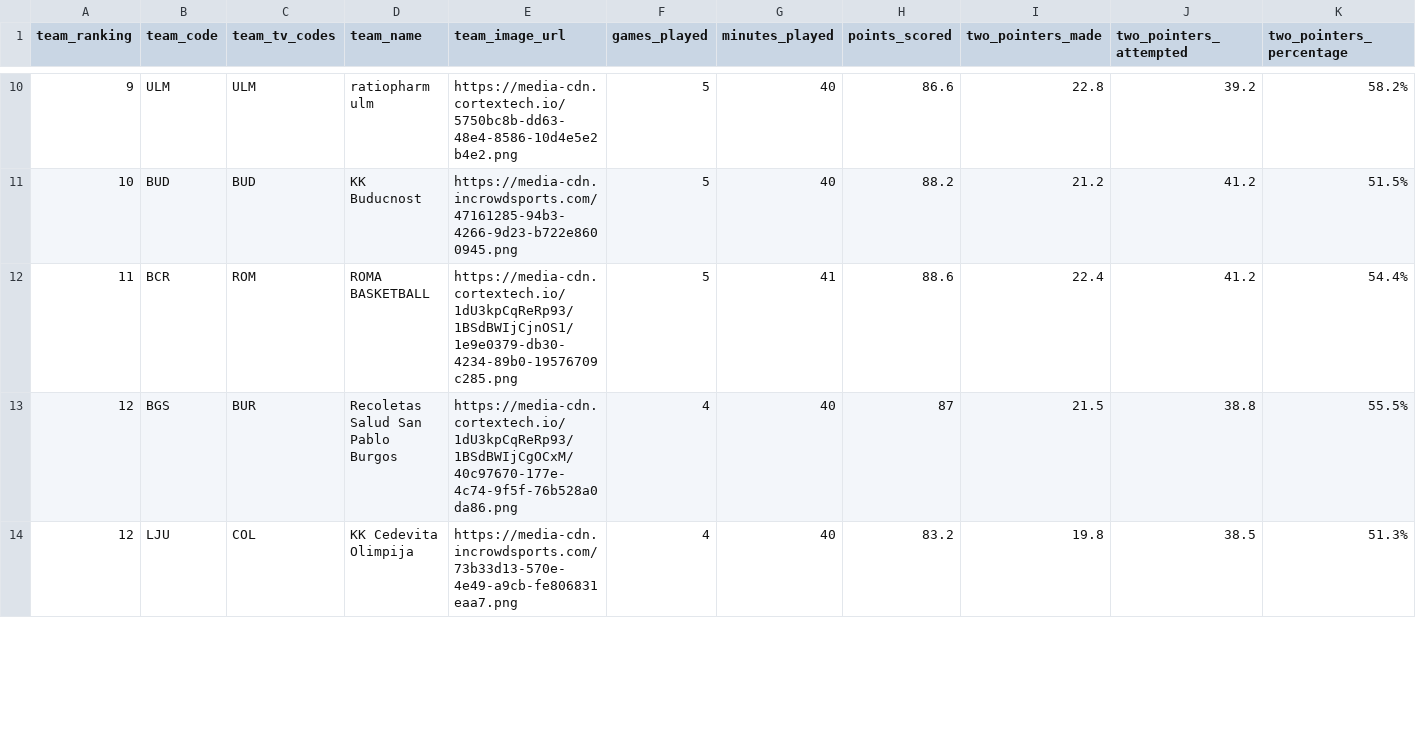
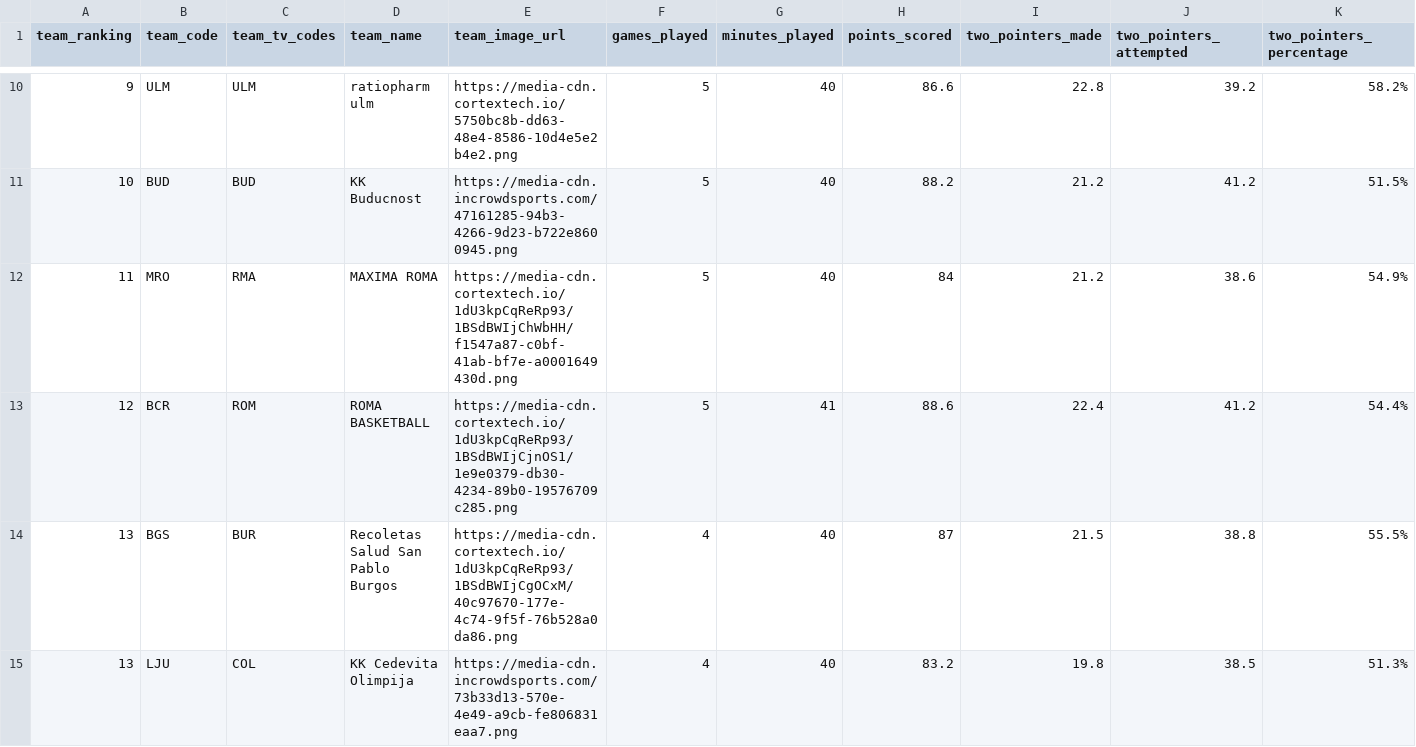
Before and after one commit to IvoVillanueva/EUROLIGAS, a CSV file: data/eurocup_team_stats_opponentsTraditional_2026-27.csv, drawn as a sheet; only a part is shown, gaps mark what is left out; addresses are those after the commit; rows hold the shown columns only; the diff covers the shown part only; the diff names each change by its address in the sheet, - before the commit and + after, or states it on an @@ line.

```diff
--- a/data/eurocup_team_stats_opponentsTraditional_2026-27.csv
+++ b/data/eurocup_team_stats_opponentsTraditional_2026-27.csv
+row 12: 11 | MRO | RMA | MAXIMA ROMA | https://media-cdn.cortextech.io/1dU3kpCqReRp93/1BSdBWIjChWbHH/f1547a87-c0bf-41ab-bf7e-a0001649430d.png | 5 | 40 | 84 | 21.2 | 38.6 | 54.9%
-A13 (team_ranking): 11
+A13 (team_ranking): 12
-A14:A15 (team_ranking): 12
+A14:A15 (team_ranking): 13
```
Also changed, not shown: 1 added row, 2 removed rows and 1 edited cell elsewhere in this file, data/eurocup_team_stats_opponentsAdvanced_2026-27.csv, data/jugadores_euroleague_2026-27.csv, 6 other files.
